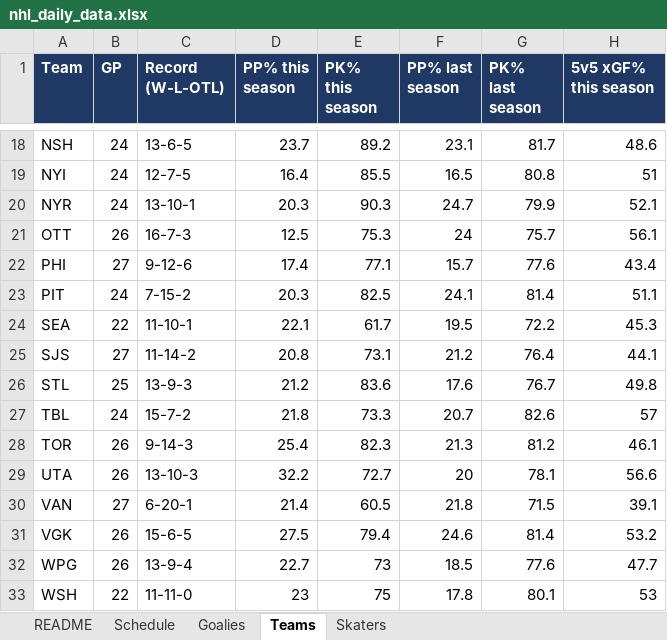
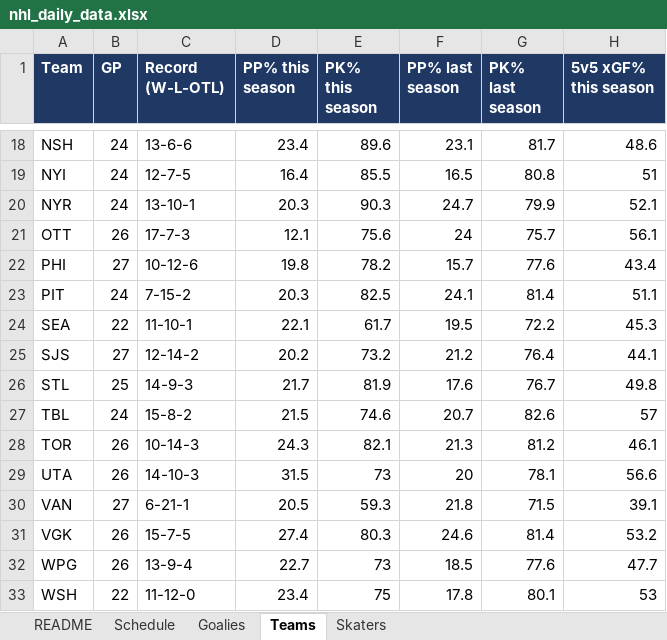
Before and after one commit to vimmer77/nhl-data, an Excel workbook: output/nhl_daily_data.xlsx, sheet Teams, drawn as a sheet; only a part is shown, gaps mark what is left out; values as stored, in another font and other column widths than the file's, no borders; the diff covers the shown part only; the diff names each change by its address in the sheet, - before the commit and + after, or states it on an @@ line.

```diff
--- a/output/nhl_daily_data.xlsx (sheet Teams)
+++ b/output/nhl_daily_data.xlsx (sheet Teams)
-C18 (Record (W-L-OTL)): 13-6-5
+C18 (Record (W-L-OTL)): 13-6-6
-D18 (PP% this season): 23.7
+D18 (PP% this season): 23.4
-E18 (PK% this season): 89.2
+E18 (PK% this season): 89.6
-C21 (Record (W-L-OTL)): 16-7-3
+C21 (Record (W-L-OTL)): 17-7-3
-D21 (PP% this season): 12.5
+D21 (PP% this season): 12.1
-E21 (PK% this season): 75.3
+E21 (PK% this season): 75.6
-C22 (Record (W-L-OTL)): 9-12-6
+C22 (Record (W-L-OTL)): 10-12-6
-D22 (PP% this season): 17.4
+D22 (PP% this season): 19.8
-E22 (PK% this season): 77.1
+E22 (PK% this season): 78.2
-C25 (Record (W-L-OTL)): 11-14-2
+C25 (Record (W-L-OTL)): 12-14-2
-D25 (PP% this season): 20.8
+D25 (PP% this season): 20.2
-E25 (PK% this season): 73.1
+E25 (PK% this season): 73.2
-C26 (Record (W-L-OTL)): 13-9-3
+C26 (Record (W-L-OTL)): 14-9-3
-D26 (PP% this season): 21.2
+D26 (PP% this season): 21.7
-E26 (PK% this season): 83.6
+E26 (PK% this season): 81.9
-C27 (Record (W-L-OTL)): 15-7-2
+C27 (Record (W-L-OTL)): 15-8-2
-D27 (PP% this season): 21.8
+D27 (PP% this season): 21.5
-E27 (PK% this season): 73.3
+E27 (PK% this season): 74.6
-C28 (Record (W-L-OTL)): 9-14-3
+C28 (Record (W-L-OTL)): 10-14-3
-D28 (PP% this season): 25.4
+D28 (PP% this season): 24.3
-E28 (PK% this season): 82.3
+E28 (PK% this season): 82.1
-C29 (Record (W-L-OTL)): 13-10-3
+C29 (Record (W-L-OTL)): 14-10-3
-D29 (PP% this season): 32.2
+D29 (PP% this season): 31.5
-E29 (PK% this season): 72.7
+E29 (PK% this season): 73
-C30 (Record (W-L-OTL)): 6-20-1
+C30 (Record (W-L-OTL)): 6-21-1
-D30 (PP% this season): 21.4
+D30 (PP% this season): 20.5
-E30 (PK% this season): 60.5
+E30 (PK% this season): 59.3
-C31 (Record (W-L-OTL)): 15-6-5
+C31 (Record (W-L-OTL)): 15-7-5
-D31 (PP% this season): 27.5
+D31 (PP% this season): 27.4
-E31 (PK% this season): 79.4
+E31 (PK% this season): 80.3
-C33 (Record (W-L-OTL)): 11-11-0
+C33 (Record (W-L-OTL)): 11-12-0
-D33 (PP% this season): 23
+D33 (PP% this season): 23.4
```
Also changed, not shown: 31 edited cells elsewhere in this sheet, sheet Skaters, sheet README, 5 other files.
